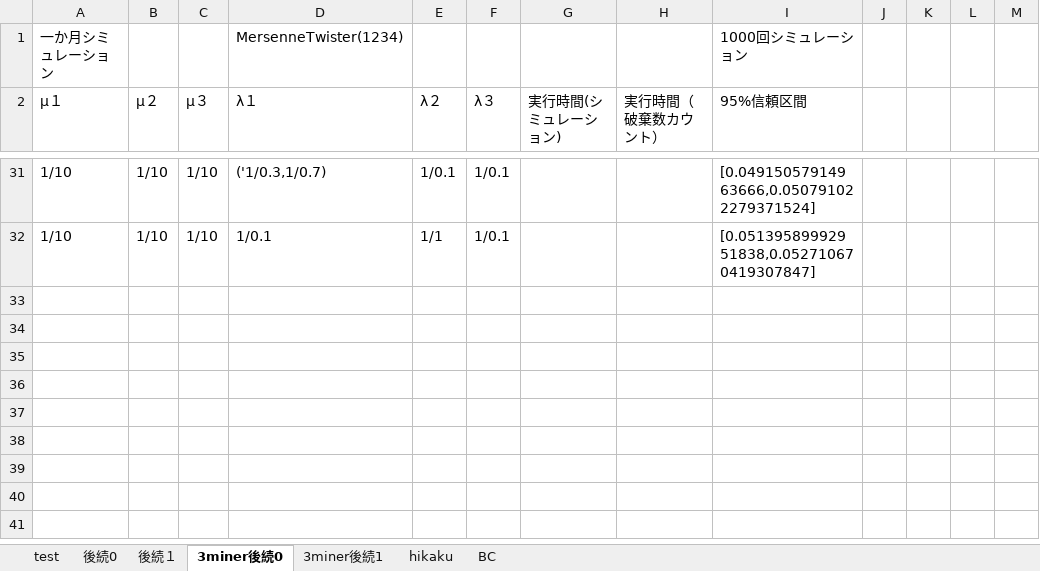
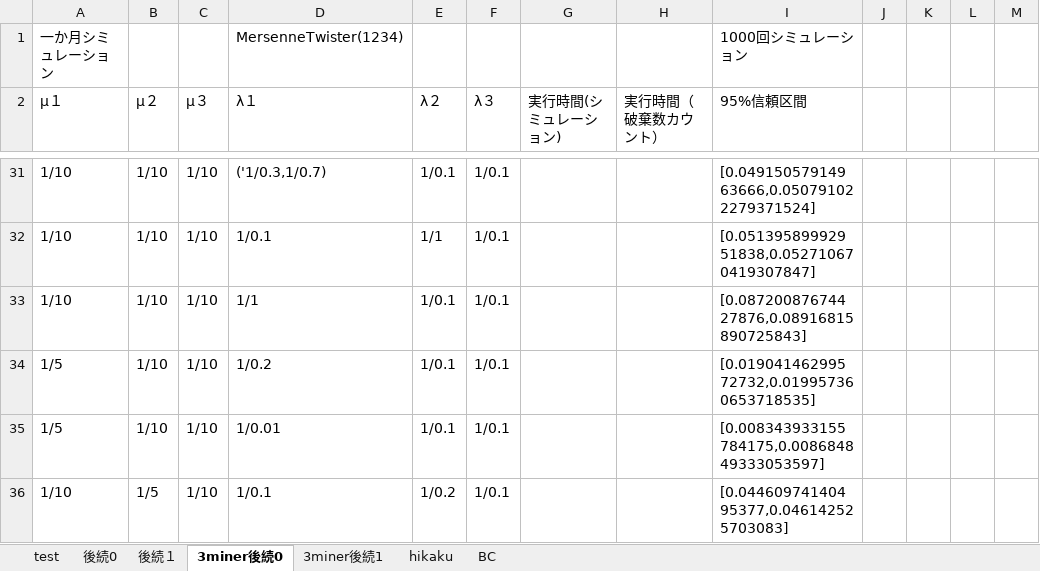
Before and after one commit to tachima/comp_blockchain, an Excel workbook: 実行結果.xlsx, sheet 3miner後続0, drawn as a sheet; only a part is shown, gaps mark what is left out; values as stored, in another font and other column widths than the file's, no borders; the diff names each change by its address in the sheet, - before the commit and + after, or states it on an @@ line.

```diff
--- a/実行結果.xlsx (sheet 3miner後続0)
+++ b/実行結果.xlsx (sheet 3miner後続0)
+row 33: 1/10 | 1/10 | 1/10 | 1/1 | 1/0.1 | 1/0.1 |  |  | [0.08720087674427876,0.08916815890725843]
+row 34: 1/5 | 1/10 | 1/10 | 1/0.2 | 1/0.1 | 1/0.1 |  |  | [0.01904146299572732,0.019957360653718535]
+row 35: 1/5 | 1/10 | 1/10 | 1/0.01 | 1/0.1 | 1/0.1 |  |  | [0.008343933155784175,0.008684849333053597]
+row 36: 1/10 | 1/5 | 1/10 | 1/0.1 | 1/0.2 | 1/0.1 |  |  | [0.04460974140495377,0.046142525703083]
```
Also changed, not shown: sheet hikaku, sheet BC, sheet 3miner後続1, 状態遷移.xlsx, 5 other files.
